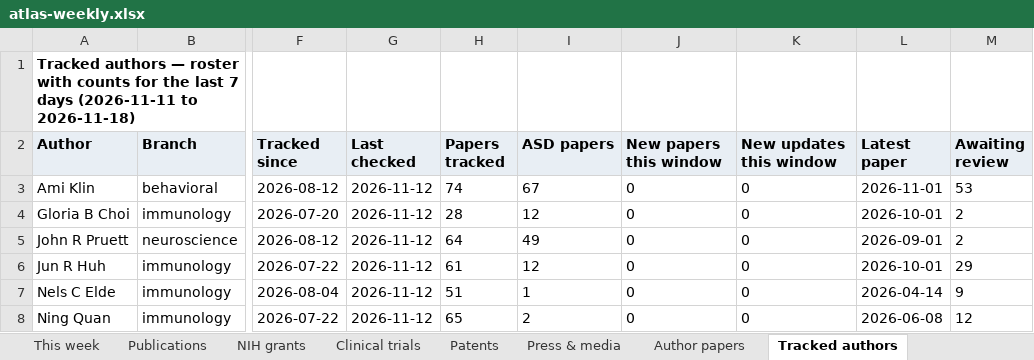
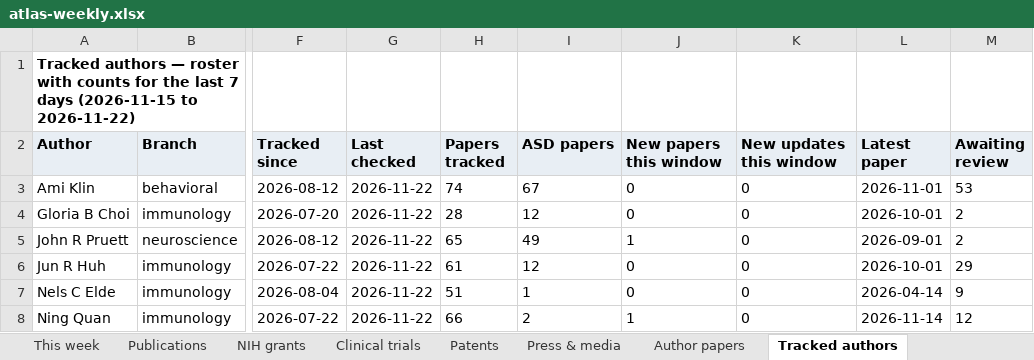
Before and after one commit to Hackern00b22/autism-atlas, an Excel workbook: atlas-weekly.xlsx, sheet Tracked authors, drawn as a sheet; only a part is shown, gaps mark what is left out; values as stored, in another font and other column widths than the file's, no borders; the diff names each change by its address in the sheet, - before the commit and + after, or states it on an @@ line.

```diff
--- a/atlas-weekly.xlsx (sheet Tracked authors)
+++ b/atlas-weekly.xlsx (sheet Tracked authors)
-A1 (Author): …7 days (2026-11-11 to 2026-11-18)
+A1 (Author): …7 days (2026-11-15 to 2026-11-22)
-G3:G8 (Last checked): 2026-11-12
+G3:G8 (Last checked): 2026-11-22
-H5 (Papers tracked): 64
+H5 (Papers tracked): 65
-J5 (New papers this window): 0
+J5 (New papers this window): 1
-H8 (Papers tracked): 65
+H8 (Papers tracked): 66
-J8 (New papers this window): 0
+J8 (New papers this window): 1
-L8 (Latest paper): 2026-06-08
+L8 (Latest paper): 2026-11-14
```
Also changed, not shown: sheet Publications, sheet Clinical trials, sheet NIH grants, sheet This week, sheet Author papers, sheet Press & media, 1 more sheet, formulas that keep their value, 15 other files.
